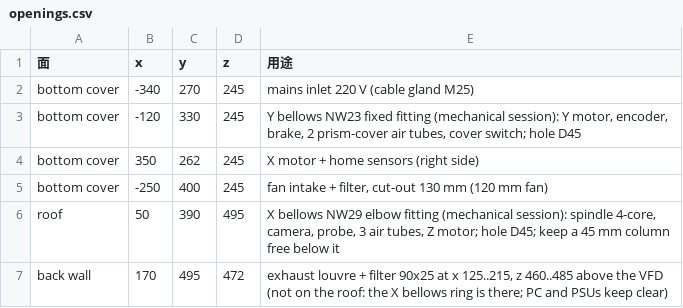
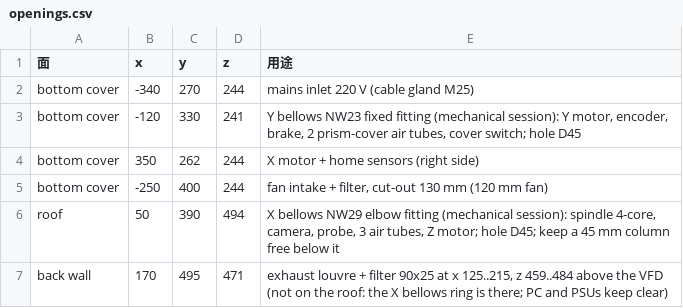
Before and after one commit to arco651749/CNC-DESIGN, a CSV file: column_box/openings.csv, drawn as a sheet.

```diff
--- a/column_box/openings.csv
+++ b/column_box/openings.csv
@@ -1,7 +1,7 @@
 面,x,y,z,用途
-bottom cover,-340,270,245,mains inlet 220 V (cable gland M25)
-bottom cover,-120,330,245,"Y bellows NW23 fixed fitting (mechanical session): Y motor, encoder, brake, 2 prism-cover air tubes, cover switch; hole D45"
-bottom cover,350,262,245,X motor + home sensors (right side)
-bottom cover,-250,400,245,"fan intake + filter, cut-out 130 mm (120 mm fan)"
-roof,50,390,495,"X bellows NW29 elbow fitting (mechanical session): spindle 4-core, camera, probe, 3 air tubes, Z motor; hole D45; keep a 45 mm column free below it"
-back wall,170,495,472,"exhaust louvre + filter 90x25 at x 125..215, z 460..485 above the VFD (not on the roof: the X bellows ring is there; PC and PSUs keep clear)"
+bottom cover,-340,270,244,mains inlet 220 V (cable gland M25)
+bottom cover,-120,330,241,"Y bellows NW23 fixed fitting (mechanical session): Y motor, encoder, brake, 2 prism-cover air tubes, cover switch; hole D45"
+bottom cover,350,262,244,X motor + home sensors (right side)
+bottom cover,-250,400,244,"fan intake + filter, cut-out 130 mm (120 mm fan)"
+roof,50,390,494,"X bellows NW29 elbow fitting (mechanical session): spindle 4-core, camera, probe, 3 air tubes, Z motor; hole D45; keep a 45 mm column free below it"
+back wall,170,495,471,"exhaust louvre + filter 90x25 at x 125..215, z 459..484 above the VFD (not on the roof: the X bellows ring is there; PC and PSUs keep clear)"
```
Also changed, not shown: column_box/placement.csv, 8 other files.
